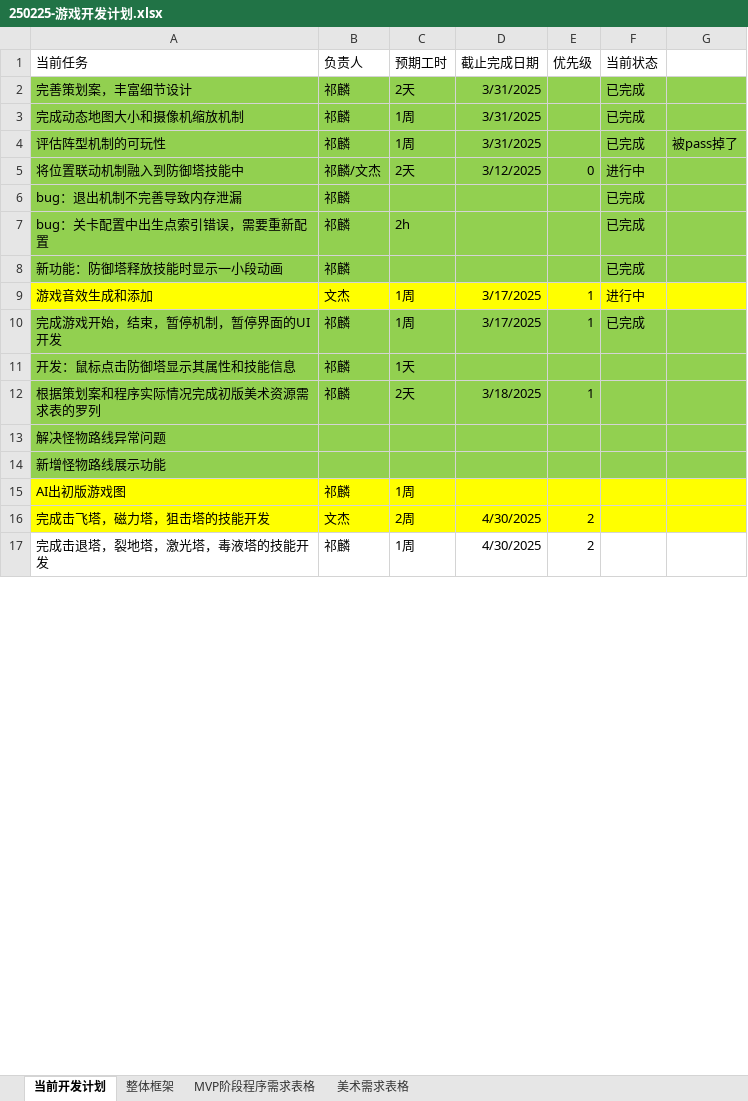
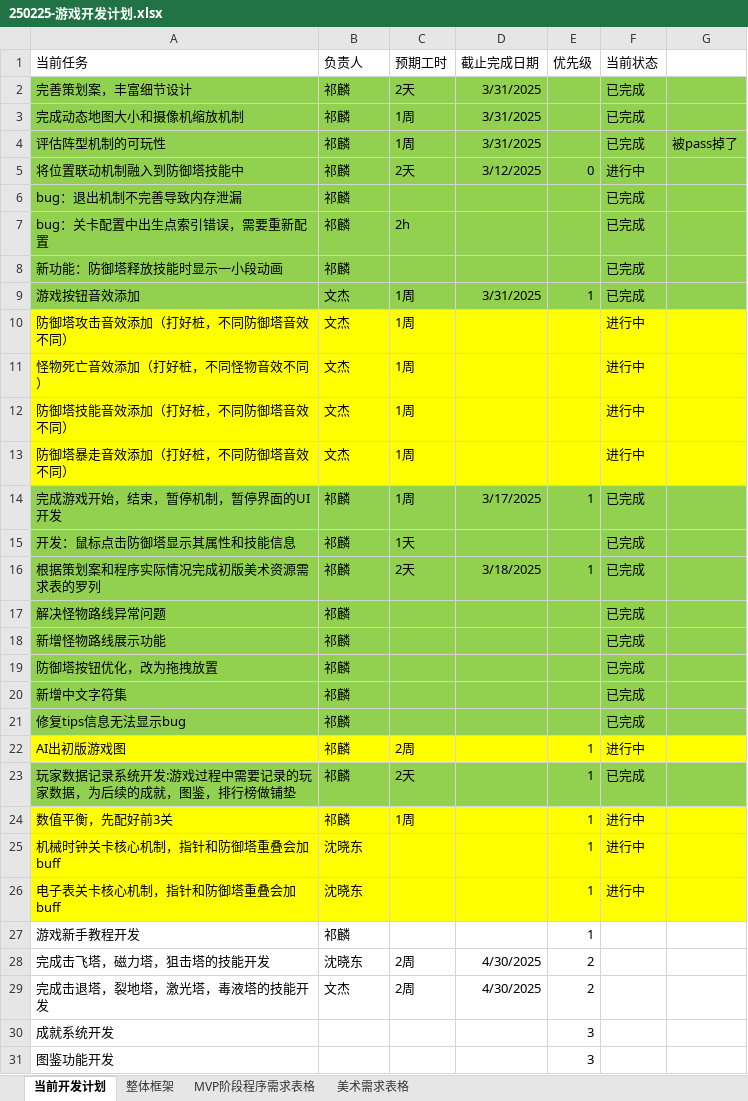
Before and after one commit to kylin9749/Temporal_Guardians, an Excel workbook: 游戏开发文档/250225-游戏开发计划.xlsx, sheet 当前开发计划, drawn as a sheet; only a part is shown; values as stored, in another font and other column widths than the file's, no borders; addresses are those after the commit; the diff covers the shown part only; the diff names each change by its address in the sheet, - before the commit and + after, or states it on an @@ line.

Commit message:
Update 250225-游戏开发计划.xlsx

```diff
--- a/游戏开发文档/250225-游戏开发计划.xlsx (sheet 当前开发计划)
+++ b/游戏开发文档/250225-游戏开发计划.xlsx (sheet 当前开发计划)
-B5 (负责人): 祁麟/文杰
+B5 (负责人): 祁麟
-A9 (当前任务): 游戏音效生成和添加
+A9 (当前任务): 游戏按钮音效添加
-A9:G9 fill: #FFFF00
+A9:G9 fill: #92D050
-D9 (截止完成日期): 3/17/2025
+D9 (截止完成日期): 3/31/2025
-F9 (当前状态): 进行中
+F9 (当前状态): 已完成
+row 10: 防御塔攻击音效添加（打好桩，不同防御塔音效不同） | 文杰 | 1周 |  |  | 进行中
+row 11: 怪物死亡音效添加（打好桩，不同怪物音效不同） | 文杰 | 1周 |  |  | 进行中
+row 12: 防御塔技能音效添加（打好桩，不同防御塔音效不同） | 文杰 | 1周 |  |  | 进行中
+row 13: 防御塔暴走音效添加（打好桩，不同防御塔音效不同） | 文杰 | 1周 |  |  | 进行中
-F15:F18 (当前状态): (empty)
+F15:F18 (当前状态): 已完成
-B17:B18 (负责人): (empty)
+B17:B18 (负责人): 祁麟
+row 19: 防御塔按钮优化，改为拖拽放置 | 祁麟 |  |  |  | 已完成
+row 20: 新增中文字符集 | 祁麟 |  |  |  | 已完成
+row 21: 修复tips信息无法显示bug | 祁麟 |  |  |  | 已完成
-C22 (预期工时): 1周
+C22 (预期工时): 2周
-E22 (优先级): (empty)
+E22 (优先级): 1
-F22 (当前状态): (empty)
+F22 (当前状态): 进行中
+row 23: 玩家数据记录系统开发:游戏过程中需要记录的玩家数据，为后续的成就，图鉴，排行榜做铺垫 | 祁麟 | 2天 |  | 1 | 已完成
+row 24: 数值平衡，先配好前3关 | 祁麟 | 1周 |  | 1 | 进行中
+row 25: 机械时钟关卡核心机制，指针和防御塔重叠会加buff | 沈晓东 |  |  | 1 | 进行中
+row 26: 电子表关卡核心机制，指针和防御塔重叠会加buff | 沈晓东 |  |  | 1 | 进行中
+row 27: 游戏新手教程开发 | 祁麟 |  |  | 1
-A28:G28 fill: #FFFF00
+A28:G28 fill: none
-B28 (负责人): 文杰
+B28 (负责人): 沈晓东
-B29 (负责人): 祁麟
+B29 (负责人): 文杰
-C29 (预期工时): 1周
+C29 (预期工时): 2周
+row 30: 成就系统开发 |  |  |  | 3
+row 31: 图鉴功能开发 |  |  |  | 3
```
Also changed, not shown: 4 edited cells elsewhere in this sheet.
